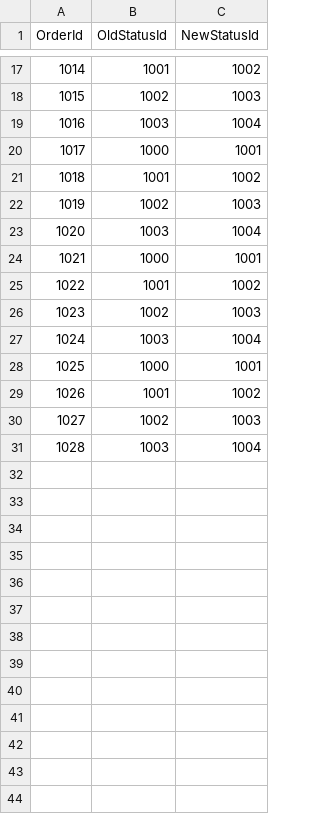
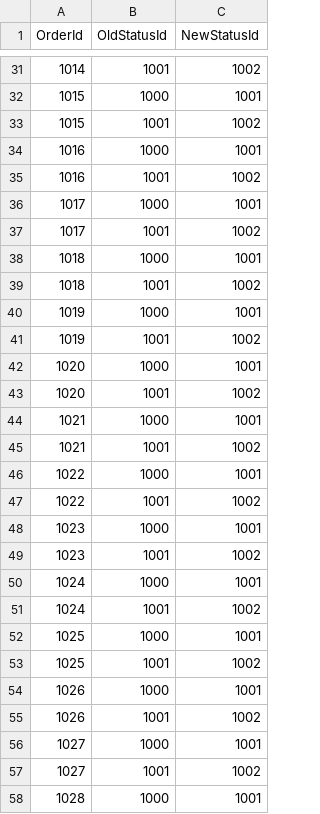
Before and after one commit to meshvelianitemo/ECommerce-SQL-DB, a CSV file: _seeding/_seed/_orderStatusHistory_seed.csv, drawn as a sheet; only a part is shown, gaps mark what is left out; the diff covers the shown part only.

Commit message:
Made minor changes to the OrderStatusHistory CSV

```diff
--- a/_seeding/_seed/_orderStatusHistory_seed.csv
+++ b/_seeding/_seed/_orderStatusHistory_seed.csv
@@ -17,15 +31,28 @@ OrderId,OldStatusId,NewStatusId
 1014,1001,1002
-1015,1002,1003
-1016,1003,1004
+1015,1000,1001
+1015,1001,1002
+1016,1000,1001
+1016,1001,1002
 1017,1000,1001
+1017,1001,1002
+1018,1000,1001
 1018,1001,1002
-1019,1002,1003
-1020,1003,1004
+1019,1000,1001
+1019,1001,1002
+1020,1000,1001
+1020,1001,1002
 1021,1000,1001
+1021,1001,1002
+1022,1000,1001
 1022,1001,1002
-1023,1002,1003
-1024,1003,1004
+1023,1000,1001
+1023,1001,1002
+1024,1000,1001
+1024,1001,1002
 1025,1000,1001
+1025,1001,1002
+1026,1000,1001
 1026,1001,1002
-1027,1002,1003
-1028,1003,1004
+1027,1000,1001
+1027,1001,1002
+1028,1000,1001
```
Also changed, not shown: 17 added rows and 12 edited cells elsewhere in this file.
